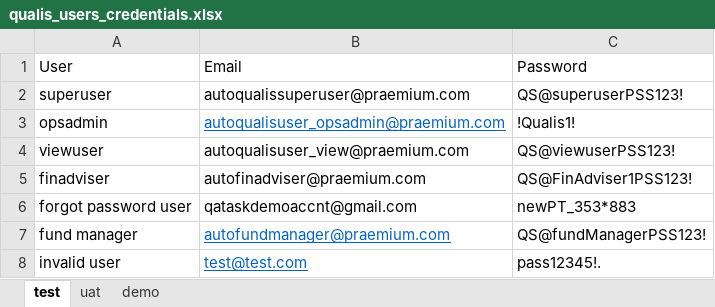
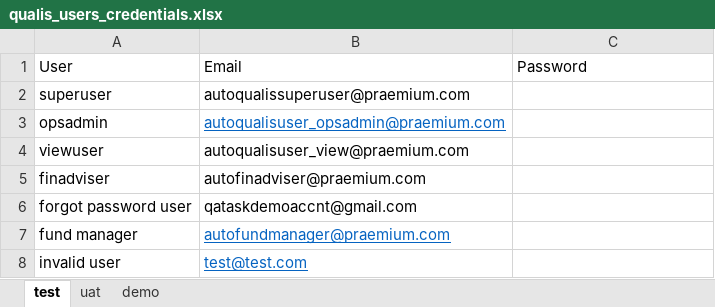
Before and after one commit to TataNav/QualisAutomationProject, an Excel workbook: WebAutomationModule/src/main/resources/qualis_users_credentials.xlsx, sheet test, drawn as a sheet; values as stored, in another font and other column widths than the file's, no borders; the diff names each change by its address in the sheet, - before the commit and + after, or states it on an @@ line.

```diff
--- a/WebAutomationModule/src/main/resources/qualis_users_credentials.xlsx (sheet test)
+++ b/WebAutomationModule/src/main/resources/qualis_users_credentials.xlsx (sheet test)
-C2: QS@superuserPSS123!
+C2: (empty)
-C3: !Qualis1!
+C3: (empty)
-C4: QS@viewuserPSS123!
+C4: (empty)
-C5: QS@FinAdviser1PSS123!
+C5: (empty)
-C6: newPT_353*883
+C6: (empty)
-C7: QS@fundManagerPSS123!
+C7: (empty)
-C8: pass12345!.
+C8: (empty)
```
Also changed, not shown: 1 other file.
